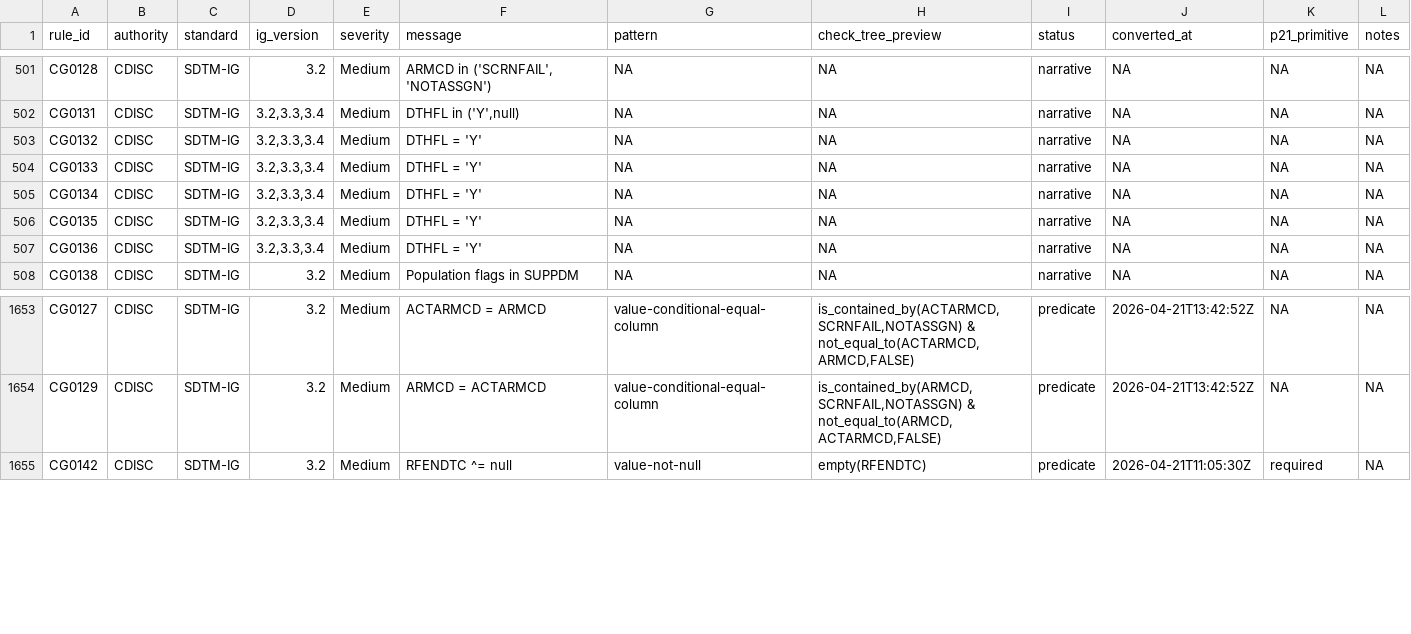
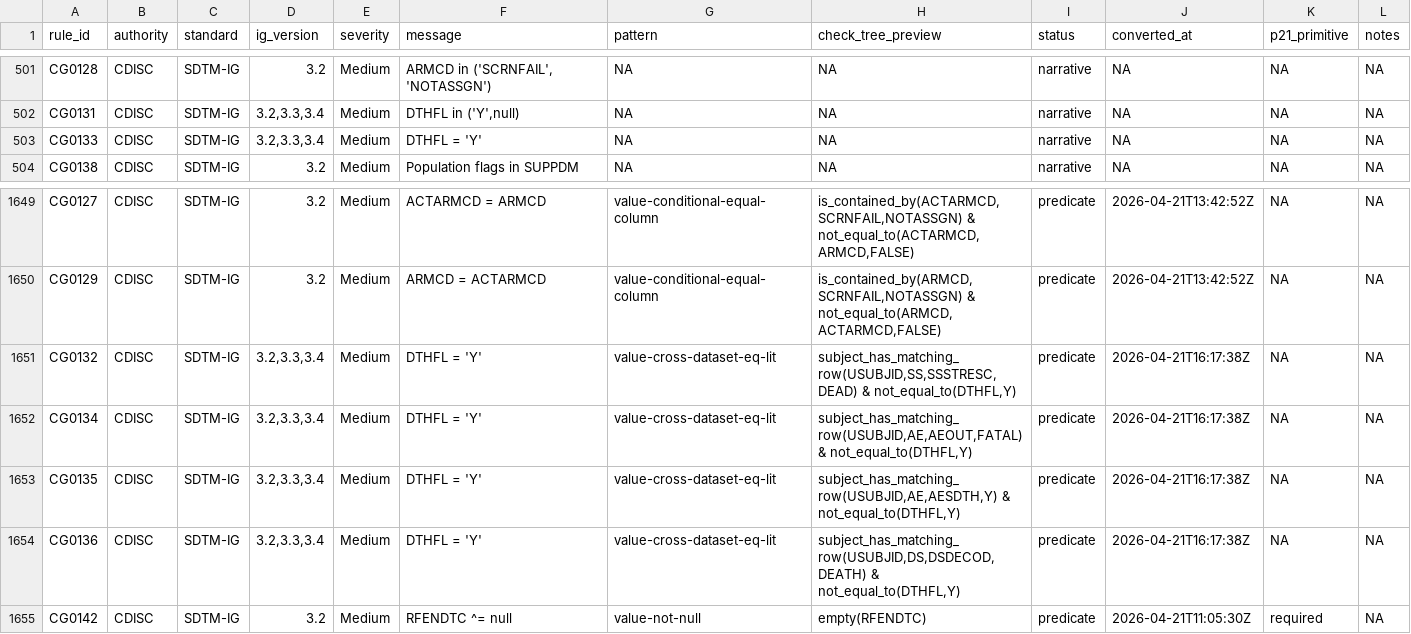
Before and after one commit to vthanik/herald, a CSV file: tools/rule-authoring/progress.csv, drawn as a sheet; only a part is shown, gaps mark what is left out; removed rows and columns are numbered as before the commit, all else as after; the diff names each change by its address in the sheet, - before the commit and + after, or states it on an @@ line.

Commit message:
Engine+Rules: subject_has_matching_row op + 4 cross-dataset DTHFL rules
New op op_subject_has_matching_row(name, reference_dataset,
reference_column, expected_value, key) in R/ops-cross.R.

For each row, returns TRUE when the reference dataset contains at
least one row with the same key AND reference_column equals
expected_value. Mirrors P21's val:Lookup
'Variable=USUBJID==USUBJID Where=<col> == VAL From=<ref>' --
existence of a satisfying row is the pass condition.

New pattern value-cross-dataset-eq-lit: 4 rules converted.
  CG0132: DM.DTHFL=Y when SS.SSSTRESC='DEAD'
  CG0134: DM.DTHFL=Y when AE.AEOUT='FATAL'
  CG0135: DM.DTHFL=Y when AE.AESDTH='Y'
  CG0136: DM.DTHFL=Y when DS.DSDECOD='DEATH'

Check_tree shape:
  all:
  - operator: subject_has_matching_row
    name: USUBJID
    reference_dataset: SS  (or AE, DS)
    reference_column: SSSTRESC  (or AEOUT, AESDTH, DSDECOD)
    expected_value: DEAD  (or FATAL, Y, DEATH)
  - operator: not_equal_to
    name: DTHFL
    value: Y

Fires when the reference has a guard-satisfying row AND the current
DM row's DTHFL differs from 'Y'. After our recent op_equal_to
NullComparison-parity fix, a null DTHFL also fires (matches P21).

P21 edge-case audit baked into pattern MD:
  * val:Lookup with Variable/Where/From combines key-join and
    value-filter. herald's op encodes both in one call.
  * rtrim-null on ref column before equality test
    (DataEntryFactory.java:313-328).
  * Multi-row ref (subject with multiple rows) -- herald fires when
    ANY row matches, same as P21 Lookup-found semantic.
  * Missing ref dataset / columns -> NA mask -> advisory
    (more transparent than P21 CorruptRuleException).
  * @eqic case-insensitive in some P21 configs (SD1347 etc.);
    herald is case-sensitive (CDISC CT is uppercase-standard).
  * Null target vs literal -> fires (matches P21 NullDataEntry).

Smoke-check: 4/4 pass; 565/565 across all 25 patterns.

Cumulative: 565/1814 rules predicate (31.1%). VAR = LIT cluster
shrinks from 19 -> 15.

```diff
--- a/tools/rule-authoring/progress.csv
+++ b/tools/rule-authoring/progress.csv
-row 503: CG0132 | CDISC | SDTM-IG | 3.2,3.3,3.4 | Medium | DTHFL = 'Y' | NA | NA | narrative | NA | NA | NA
-row 505: CG0134 | CDISC | SDTM-IG | 3.2,3.3,3.4 | Medium | DTHFL = 'Y' | NA | NA | narrative | NA | NA | NA
-row 506: CG0135 | CDISC | SDTM-IG | 3.2,3.3,3.4 | Medium | DTHFL = 'Y' | NA | NA | narrative | NA | NA | NA
-row 507: CG0136 | CDISC | SDTM-IG | 3.2,3.3,3.4 | Medium | DTHFL = 'Y' | NA | NA | narrative | NA | NA | NA
+row 1651: CG0132 | CDISC | SDTM-IG | 3.2,3.3,3.4 | Medium | DTHFL = 'Y' | value-cross-dataset-eq-lit | subject_has_matching_row(USUBJID,SS,SSSTRESC,DEAD) & not_equal_to(DTHFL,Y) | predicate | 2026-04-21T16:17:38Z | NA | NA
+row 1652: CG0134 | CDISC | SDTM-IG | 3.2,3.3,3.4 | Medium | DTHFL = 'Y' | value-cross-dataset-eq-lit | subject_has_matching_row(USUBJID,AE,AEOUT,FATAL) & not_equal_to(DTHFL,Y) | predicate | 2026-04-21T16:17:38Z | NA | NA
+row 1653: CG0135 | CDISC | SDTM-IG | 3.2,3.3,3.4 | Medium | DTHFL = 'Y' | value-cross-dataset-eq-lit | subject_has_matching_row(USUBJID,AE,AESDTH,Y) & not_equal_to(DTHFL,Y) | predicate | 2026-04-21T16:17:38Z | NA | NA
+row 1654: CG0136 | CDISC | SDTM-IG | 3.2,3.3,3.4 | Medium | DTHFL = 'Y' | value-cross-dataset-eq-lit | subject_has_matching_row(USUBJID,DS,DSDECOD,DEATH) & not_equal_to(DTHFL,Y) | predicate | 2026-04-21T16:17:38Z | NA | NA
```
Also changed, not shown: tools/rule-authoring/smoke-latest.csv, 12 other files.
